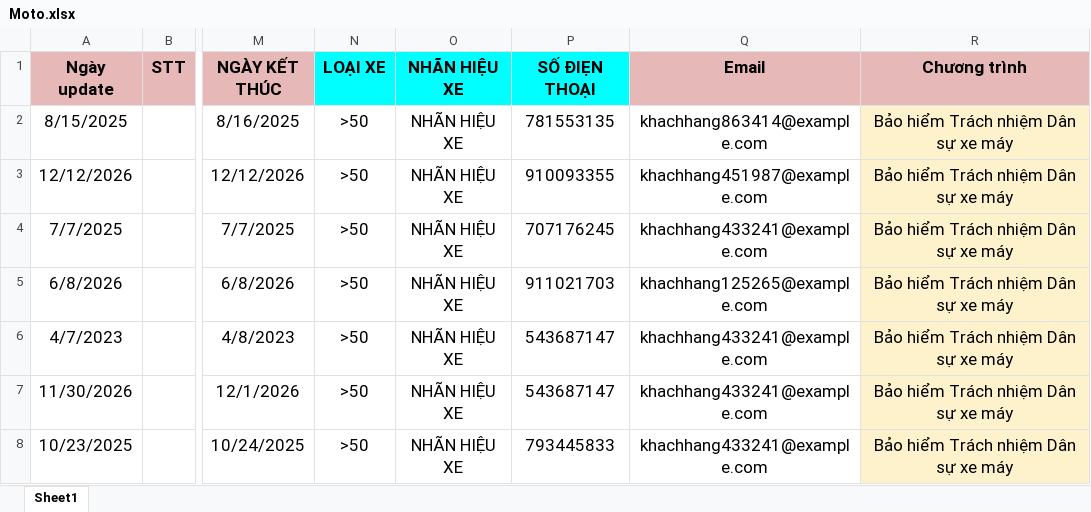
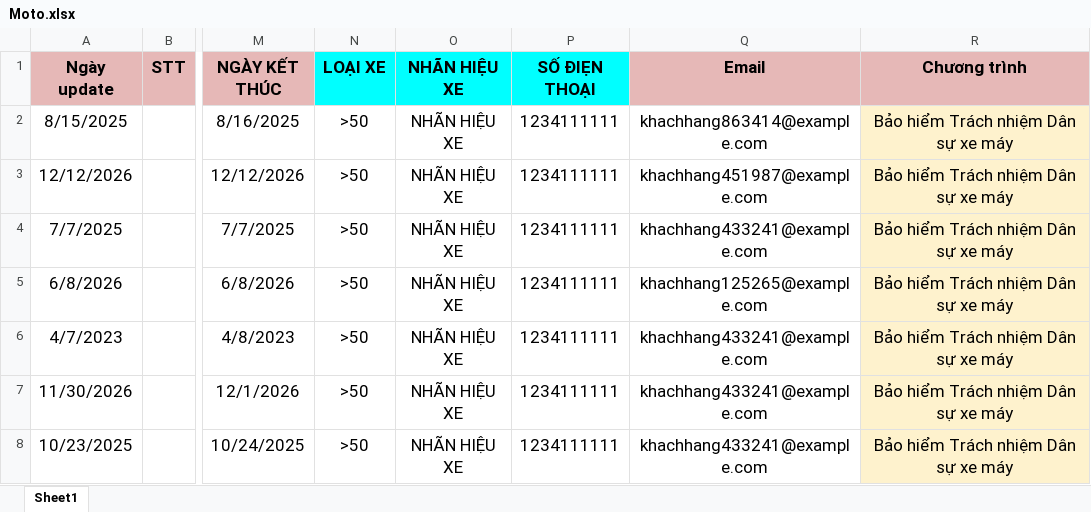
Before and after one commit to phatle224/hybrid-data-ingestion-streaming-platform, an Excel workbook: data/excel_data/Moto.xlsx, sheet Sheet1, drawn as a sheet; only a part is shown, gaps mark what is left out; values as stored, in another font and other column widths than the file's, no borders; the diff names each change by its address in the sheet, - before the commit and + after, or states it on an @@ line.

```diff
--- a/data/excel_data/Moto.xlsx (sheet Sheet1)
+++ b/data/excel_data/Moto.xlsx (sheet Sheet1)
-P2 (SỐ ĐIẸN THOẠI): 781553135
+P2 (SỐ ĐIẸN THOẠI): 1234111111
-P3 (SỐ ĐIẸN THOẠI): 910093355
+P3 (SỐ ĐIẸN THOẠI): 1234111111
-P4 (SỐ ĐIẸN THOẠI): 707176245
+P4 (SỐ ĐIẸN THOẠI): 1234111111
-P5 (SỐ ĐIẸN THOẠI): 911021703
+P5 (SỐ ĐIẸN THOẠI): 1234111111
-P6:P7 (SỐ ĐIẸN THOẠI): 543687147
+P6:P7 (SỐ ĐIẸN THOẠI): 1234111111
-P8 (SỐ ĐIẸN THOẠI): 793445833
+P8 (SỐ ĐIẸN THOẠI): 1234111111
```
Also changed, not shown: data/excel_data/Health.xlsx, data/excel_data/Medical-Social.xlsx, 12 other files.
